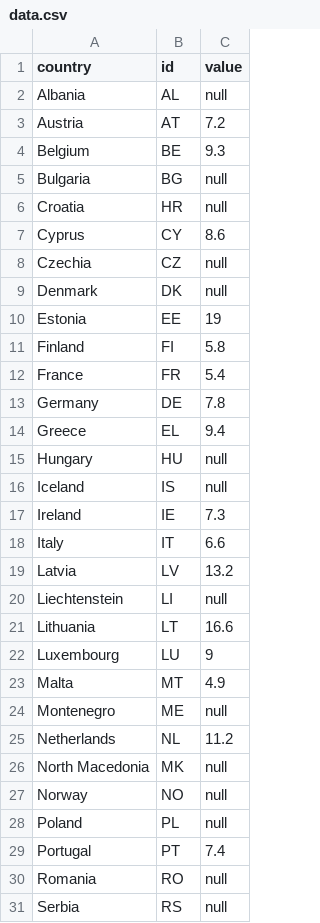
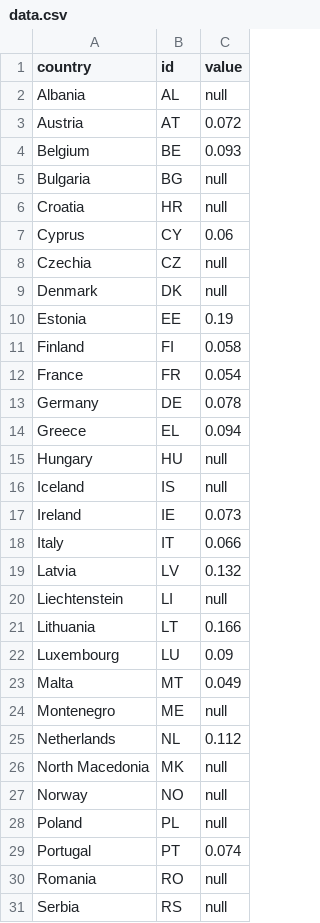
Before and after one commit to EuranetPlus/inflation-rate-april, a CSV file: static/data/thematic/data.csv, drawn as a sheet; only a part is shown; the diff covers the shown part only.

Commit message:
Update data.csv

```diff
--- a/static/data/thematic/data.csv
+++ b/static/data/thematic/data.csv
@@ -2,25 +2,25 @@ country,id,value
 Albania,AL,null
-Austria,AT,7.2
-Belgium,BE,9.3
+Austria,AT,0.072
+Belgium,BE,0.093
 Bulgaria,BG,null
 Croatia,HR,null
-Cyprus,CY,8.6
+Cyprus,CY,0.06
 Czechia,CZ,null
 Denmark,DK,null
-Estonia,EE,19
-Finland,FI,5.8
-France,FR,5.4
-Germany,DE,7.8
-Greece,EL,9.4
+Estonia,EE,0.19
+Finland,FI,0.058
+France,FR,0.054
+Germany,DE,0.078
+Greece,EL,0.094
 Hungary,HU,null
 Iceland,IS,null
-Ireland,IE,7.3
-Italy,IT,6.6
-Latvia,LV,13.2
+Ireland,IE,0.073
+Italy,IT,0.066
+Latvia,LV,0.132
 Liechtenstein,LI,null
-Lithuania,LT,16.6
-Luxembourg,LU,9
-Malta,MT,4.9
+Lithuania,LT,0.166
+Luxembourg,LU,0.09
+Malta,MT,0.049
 Montenegro,ME,null
-Netherlands,NL,11.2
+Netherlands,NL,0.112
 North Macedonia,MK,null
@@ -28,3 +28,3 @@ Norway,NO,null
 Poland,PL,null
-Portugal,PT,7.4
+Portugal,PT,0.074
 Romania,RO,null
```
Also changed, not shown: 3 edited cells elsewhere in this file.
